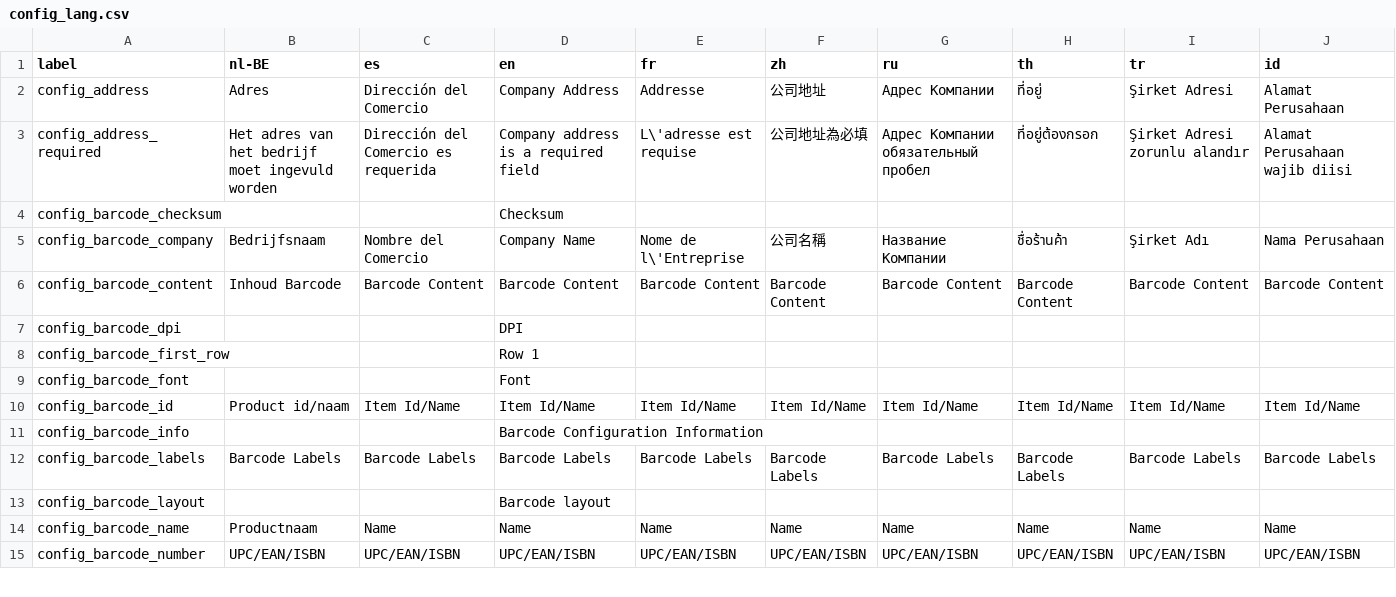
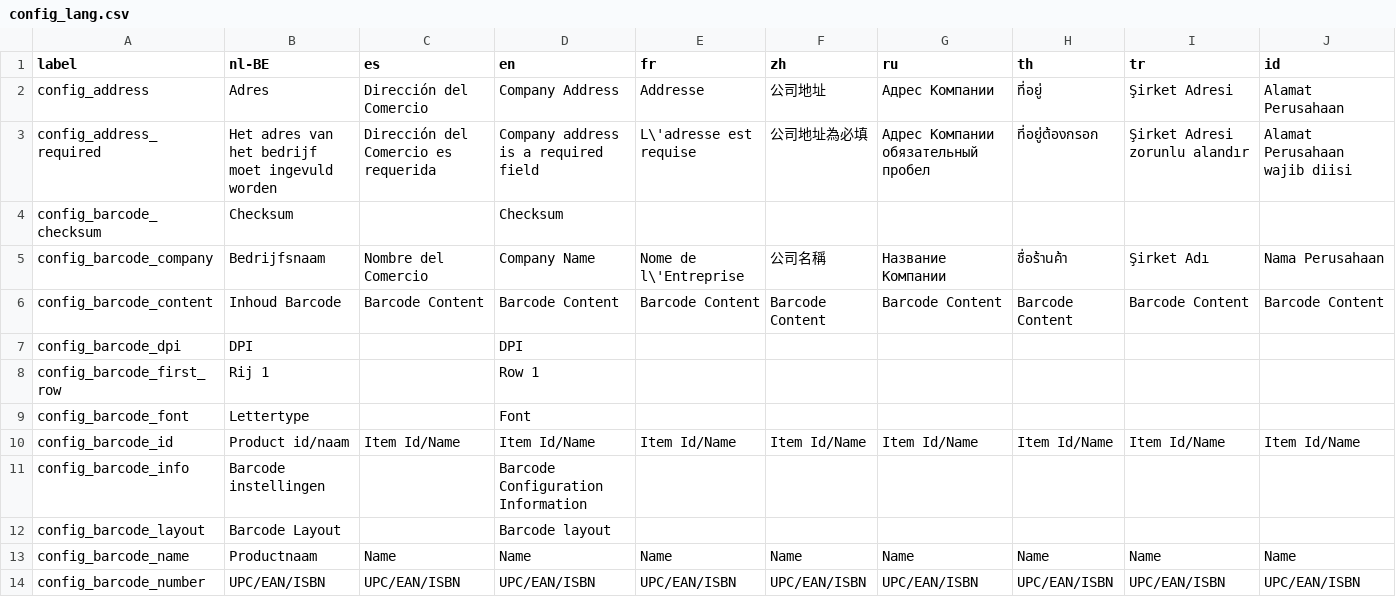
Before and after one commit to carfmccone/POS_O, a CSV file: translations/config_lang.csv, drawn as a sheet; only a part is shown; the diff covers the shown part only.

Commit message:
Move location config to separate tab Fix javascript error message display in barcode and location config

```diff
--- a/translations/config_lang.csv
+++ b/translations/config_lang.csv
@@ -3,12 +3,11 @@ config_address,Adres,Dirección del Comercio,Company Address,Addresse,公司地
 config_address_required,Het adres van het bedrijf moet ingevuld worden,Dirección del Comercio es requerida,Company address is a required field,L\'adresse est requise,公司地址為必填,Адрес Компании обязательный пробел,ที่อยู่ต้องกรอก,Şirket Adresi zorunlu alandır,Alamat Perusahaan wajib diisi
-config_barcode_checksum,,,Checksum,,,,,,
+config_barcode_checksum,Checksum,,Checksum,,,,,,
 config_barcode_company,Bedrijfsnaam,Nombre del Comercio,Company Name,Nome de l\'Entreprise,公司名稱,Название Компании,ชื่อร้านค้า,Şirket Adı,Nama Perusahaan
 config_barcode_content,Inhoud Barcode,Barcode Content,Barcode Content,Barcode Content,Barcode Content,Barcode Content,Barcode Content,Barcode Content,Barcode Content
-config_barcode_dpi,,,DPI,,,,,,
-config_barcode_first_row,,,Row 1,,,,,,
-config_barcode_font,,,Font,,,,,,
+config_barcode_dpi,DPI,,DPI,,,,,,
+config_barcode_first_row,Rij 1,,Row 1,,,,,,
+config_barcode_font,Lettertype,,Font,,,,,,
 config_barcode_id,Product id/naam,Item Id/Name,Item Id/Name,Item Id/Name,Item Id/Name,Item Id/Name,Item Id/Name,Item Id/Name,Item Id/Name
-config_barcode_info,,,Barcode Configuration Information,,,,,,
-config_barcode_labels,Barcode Labels,Barcode Labels,Barcode Labels,Barcode Labels,Barcode Labels,Barcode Labels,Barcode Labels,Barcode Labels,Barcode Labels
-config_barcode_layout,,,Barcode layout,,,,,,
+config_barcode_info,Barcode instellingen,,Barcode Configuration Information,,,,,,
+config_barcode_layout,Barcode Layout,,Barcode layout,,,,,,
 config_barcode_name,Productnaam,Name,Name,Name,Name,Name,Name,Name,Name
```
Also changed, not shown: 2 added rows, 2 removed rows and 14 edited cells elsewhere in this file, 16 other files.
